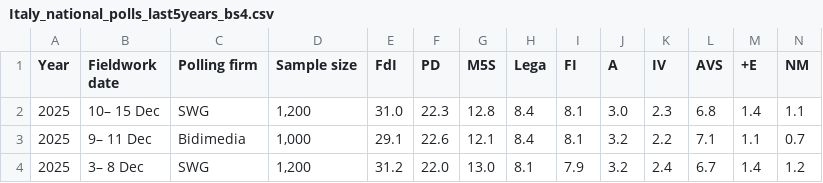
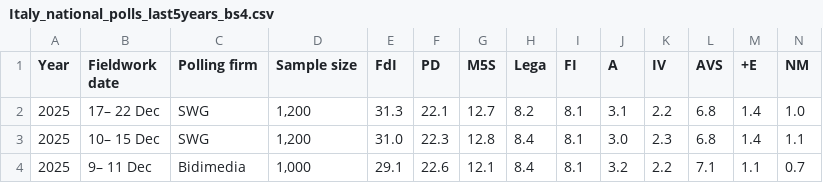
Before and after one commit to Andrevitali/PollsProject, a CSV file: Italy_national_polls_last5years_bs4.csv, drawn as a sheet; only a part is shown; the shorter side is filled out with more unchanged rows; rows hold the shown columns only; the diff names each change by its address in the sheet, - before the commit and + after, or states it on an @@ line.

```diff
--- a/Italy_national_polls_last5years_bs4.csv
+++ b/Italy_national_polls_last5years_bs4.csv
+row 2: 2025 | 17– 22 Dec | SWG | 1,200 | 31.3 | 22.1 | 12.7 | 8.2 | 8.1 | 3.1 | 2.2 | 6.8 | 1.4 | 1.0
```
Also changed, not shown: Germany_national_polls_last5years_bs4.csv, Germany_polls_clean.csv, 4 other files.
